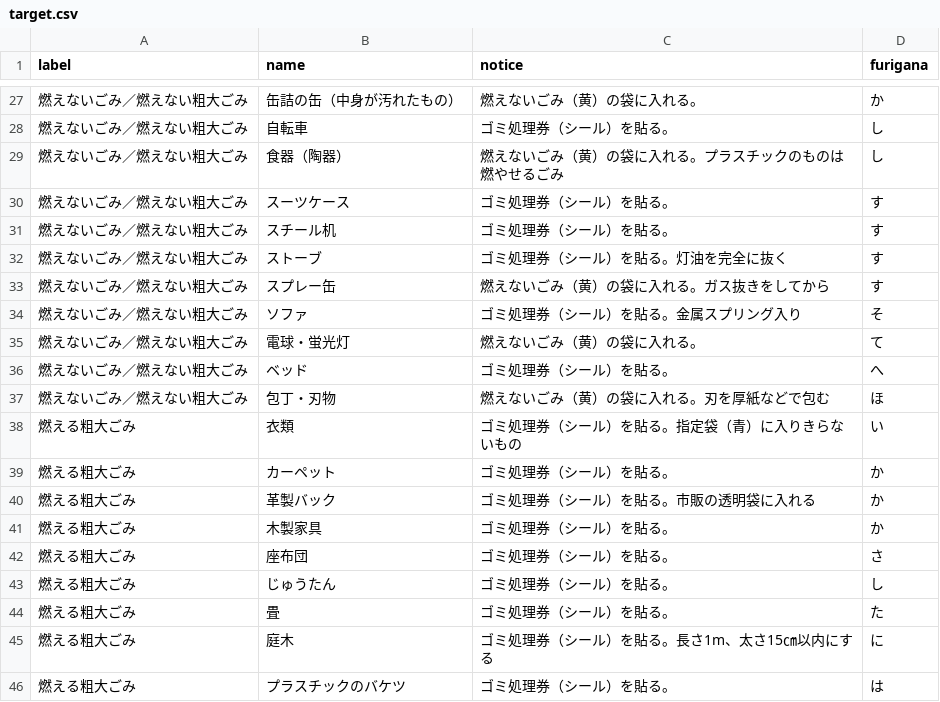
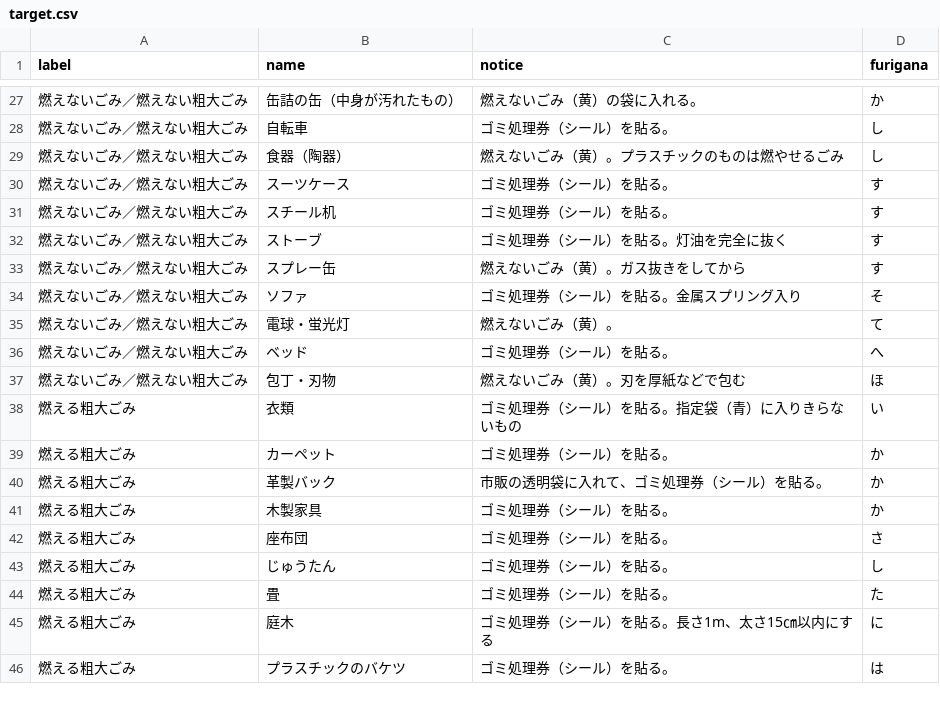
Before and after one commit to matsumaetown/5374, a CSV file: data/target.csv, drawn as a sheet; only a part is shown, gaps mark what is left out; the diff covers the shown part only.

```diff
--- a/data/target.csv
+++ b/data/target.csv
@@ -28,3 +28,3 @@ label,name,notice,furigana
 燃えないごみ／燃えない粗大ごみ,自転車,ゴミ処理券（シール）を貼る。,し
-燃えないごみ／燃えない粗大ごみ,食器（陶器）,燃えないごみ（黄）の袋に入れる。プラスチックのものは燃やせるごみ,し
+燃えないごみ／燃えない粗大ごみ,食器（陶器）,燃えないごみ（黄）。プラスチックのものは燃やせるごみ,し
 燃えないごみ／燃えない粗大ごみ,スーツケース,ゴミ処理券（シール）を貼る。,す
@@ -32,10 +32,10 @@ label,name,notice,furigana
 燃えないごみ／燃えない粗大ごみ,ストーブ,ゴミ処理券（シール）を貼る。灯油を完全に抜く,す
-燃えないごみ／燃えない粗大ごみ,スプレー缶,燃えないごみ（黄）の袋に入れる。ガス抜きをしてから,す
+燃えないごみ／燃えない粗大ごみ,スプレー缶,燃えないごみ（黄）。ガス抜きをしてから,す
 燃えないごみ／燃えない粗大ごみ,ソファ,ゴミ処理券（シール）を貼る。金属スプリング入り,そ
-燃えないごみ／燃えない粗大ごみ,電球・蛍光灯,燃えないごみ（黄）の袋に入れる。,て
+燃えないごみ／燃えない粗大ごみ,電球・蛍光灯,燃えないごみ（黄）。,て
 燃えないごみ／燃えない粗大ごみ,ベッド,ゴミ処理券（シール）を貼る。,へ
-燃えないごみ／燃えない粗大ごみ,包丁・刃物,燃えないごみ（黄）の袋に入れる。刃を厚紙などで包む,ほ
+燃えないごみ／燃えない粗大ごみ,包丁・刃物,燃えないごみ（黄）。刃を厚紙などで包む,ほ
 燃える粗大ごみ,衣類,ゴミ処理券（シール）を貼る。指定袋（青）に入りきらないもの,い
 燃える粗大ごみ,カーペット,ゴミ処理券（シール）を貼る。,か
-燃える粗大ごみ,革製バック,ゴミ処理券（シール）を貼る。市販の透明袋に入れる,か
+燃える粗大ごみ,革製バック,市販の透明袋に入れて、ゴミ処理券（シール）を貼る。,か
 燃える粗大ごみ,木製家具,ゴミ処理券（シール）を貼る。,か
```
Also changed, not shown: 19 edited cells elsewhere in this file.
